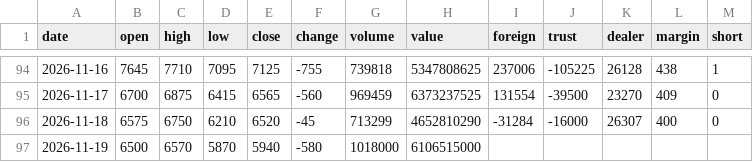
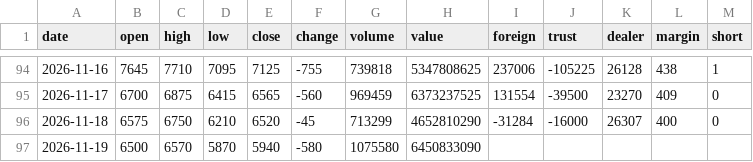
Before and after one commit to Roylin520/stockMarket, a CSV file: data/history_2059.csv, drawn as a sheet; only a part is shown, gaps mark what is left out.

```diff
--- a/data/history_2059.csv
+++ b/data/history_2059.csv
@@ -96,2 +96,2 @@
 2026-11-18,6575,6750,6210,6520,-45,713299,4652810290,-31284,-16000,26307,400,0
-2026-11-19,6500,6570,5870,5940,-580,1018000,6106515000,,,,,
+2026-11-19,6500,6570,5870,5940,-580,1075580,6450833090,,,,,
```
Also changed, not shown: data/history_0050.csv, data/history_3324.csv, 22 other files.
